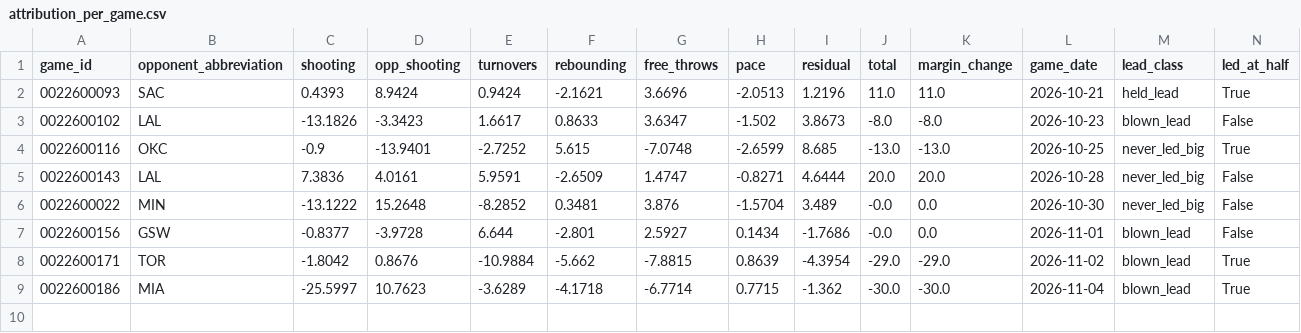
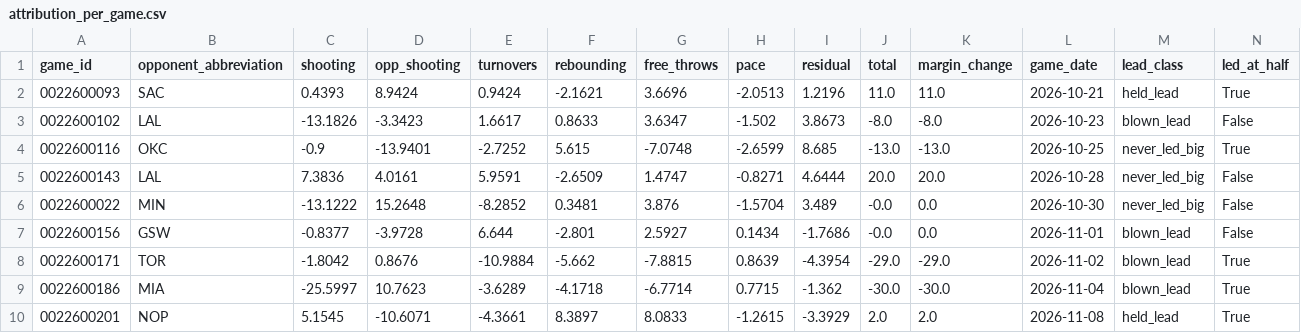
Before and after one commit to JayJaden06/clippers-courtside, a CSV file: data/processed/analysis/attribution_per_game.csv, drawn as a sheet; only a part is shown; rows hold the shown columns only; the diff names each change by its address in the sheet, - before the commit and + after, or states it on an @@ line.

```diff
--- a/data/processed/analysis/attribution_per_game.csv
+++ b/data/processed/analysis/attribution_per_game.csv
+row 10: 0022600201 | NOP | 5.1545 | -10.6071 | -4.3661 | 8.3897 | 8.0833 | -1.2615 | -3.3929 | 2.0 | 2.0 | 2026-11-08 | held_lead | True
```
Also changed, not shown: data/processed/game_halves.csv, data/processed/game_leads.csv, 47 other files.
